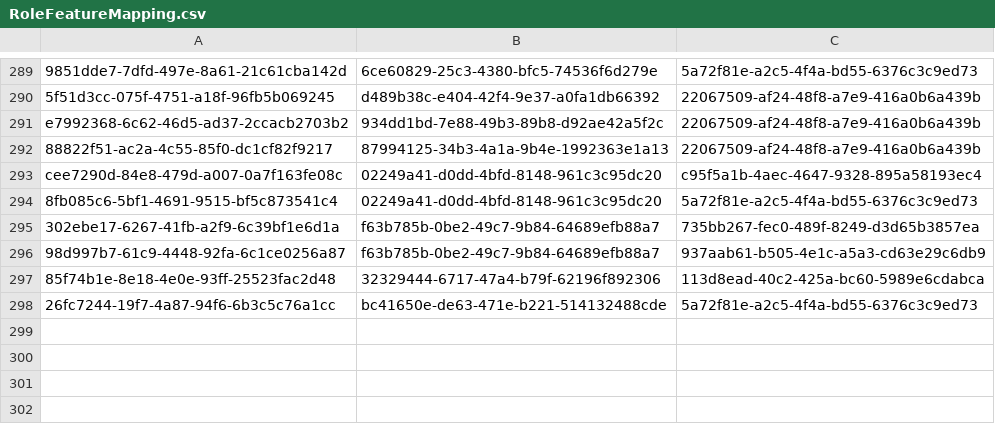
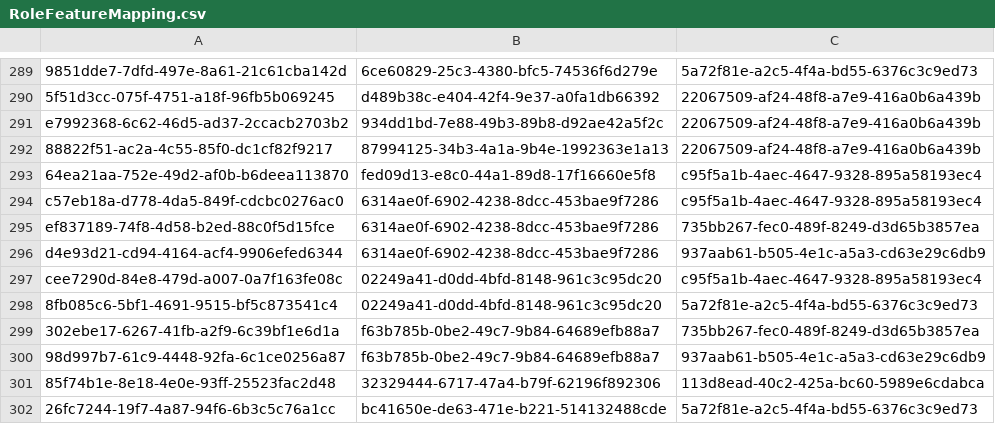
Before and after one commit to balachandhru-hub/main-backend-sila, a CSV file: src/Platform/Identity/Identity.Infrastructure/Migrations/RoleFeatureMapping.csv, drawn as a sheet; only a part is shown, gaps mark what is left out.

```diff
--- a/src/Platform/Identity/Identity.Infrastructure/Migrations/RoleFeatureMapping.csv
+++ b/src/Platform/Identity/Identity.Infrastructure/Migrations/RoleFeatureMapping.csv
@@ -292,2 +292,6 @@ e7992368-6c62-46d5-ad37-2ccacb2703b2,934dd1bd-7e88-49b3-89b8-d92ae42a5f2c,220675
 88822f51-ac2a-4c55-85f0-dc1cf82f9217,87994125-34b3-4a1a-9b4e-1992363e1a13,22067509-af24-48f8-a7e9-416a0b6a439b
+64ea21aa-752e-49d2-af0b-b6deea113870,fed09d13-e8c0-44a1-89d8-17f16660e5f8,c95f5a1b-4aec-4647-9328-895a58193ec4
+c57eb18a-d778-4da5-849f-cdcbc0276ac0,6314ae0f-6902-4238-8dcc-453bae9f7286,c95f5a1b-4aec-4647-9328-895a58193ec4
+ef837189-74f8-4d58-b2ed-88c0f5d15fce,6314ae0f-6902-4238-8dcc-453bae9f7286,735bb267-fec0-489f-8249-d3d65b3857ea
+d4e93d21-cd94-4164-acf4-9906efed6344,6314ae0f-6902-4238-8dcc-453bae9f7286,937aab61-b505-4e1c-a5a3-cd63e29c6db9
 cee7290d-84e8-479d-a007-0a7f163fe08c,02249a41-d0dd-4bfd-8148-961c3c95dc20,c95f5a1b-4aec-4647-9328-895a58193ec4
```
Also changed, not shown: src/Platform/Identity/Identity.Infrastructure/Migrations/Feature.csv, 25 other files.
